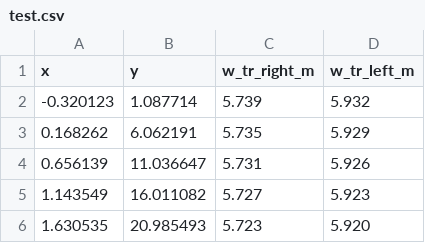
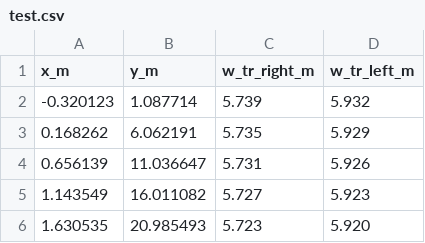
Before and after one commit to TsvetoslavM/Motorsport-Grand-Slam-Assistant-MGSA, a CSV file: firmware/Genetic_Algorithms/test.csv, drawn as a sheet; only a part is shown.

```diff
--- a/firmware/Genetic_Algorithms/test.csv
+++ b/firmware/Genetic_Algorithms/test.csv
@@ -1,2 +1,2 @@
-x,y,w_tr_right_m,w_tr_left_m
+x_m,y_m,w_tr_right_m,w_tr_left_m
 -0.320123,1.087714,5.739,5.932
```
Also changed, not shown: 1 other file.
